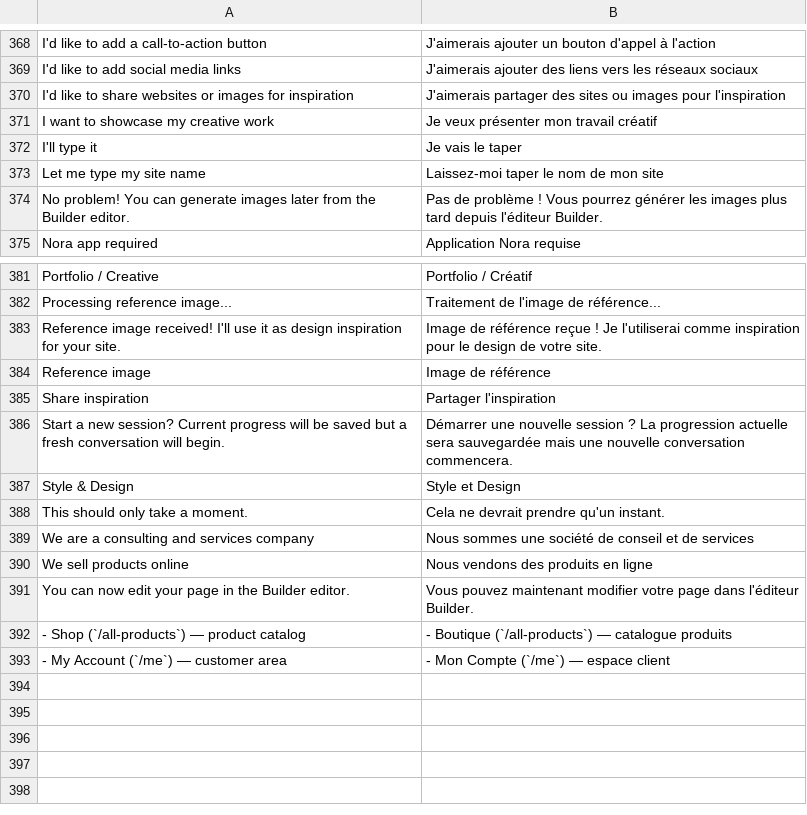
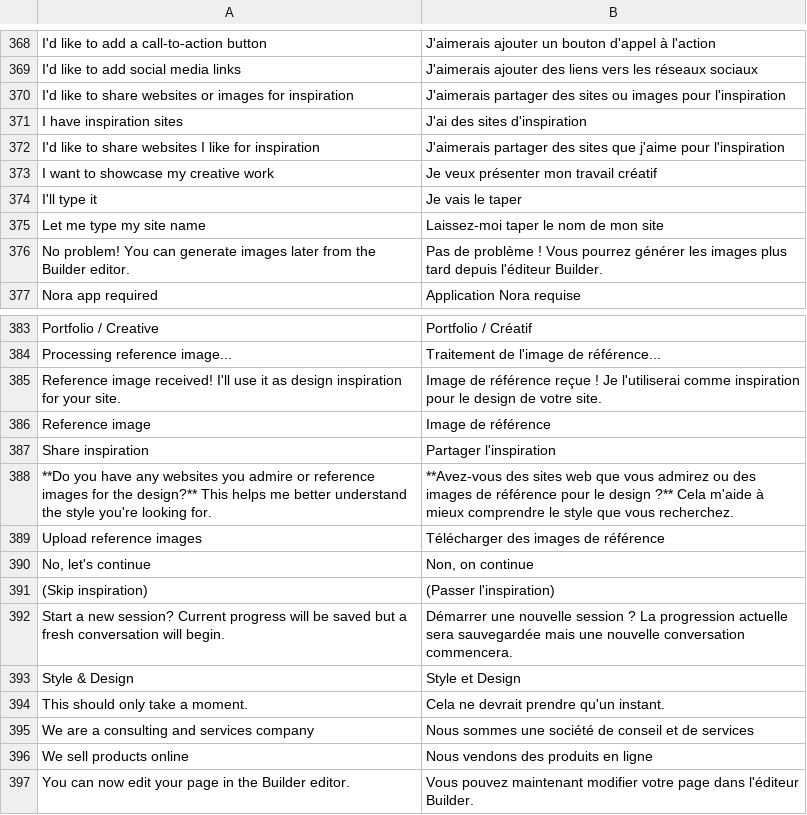
Before and after one commit to bvisible/builder, a CSV file: builder/translations/fr.csv, drawn as a sheet; only a part is shown, gaps mark what is left out; the shorter side is filled out with more unchanged rows; the diff names each change by its address in the sheet, - before the commit and + after, or states it on an @@ line.

Commit message:
fix(chat): avoid duplicate inspiration text, add missing translations
AI already asks the inspiration question via system prompt, so only
inject the fallback text if the AI response doesn't mention it.
Added French translations for inspiration step buttons and labels.

```diff
--- a/builder/translations/fr.csv
+++ b/builder/translations/fr.csv
+row 371: I have inspiration sites | J'ai des sites d'inspiration
+row 372: I'd like to share websites I like for inspiration | J'aimerais partager des sites que j'aime pour l'inspiration
+row 388: **Do you have any websites you admire or reference images for the design?** This helps me better understand the style you're looking for. | **Avez-vous des sites web que vous admirez ou des images de référence pour le design ?** Cela m'aide à mieux comprendre le style que vous recherchez.
+row 389: Upload reference images | Télécharger des images de référence
+row 390: No, let's continue | Non, on continue
+row 391: (Skip inspiration) | (Passer l'inspiration)
```
Also changed, not shown: 1 other file.
